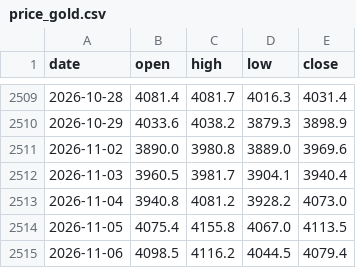
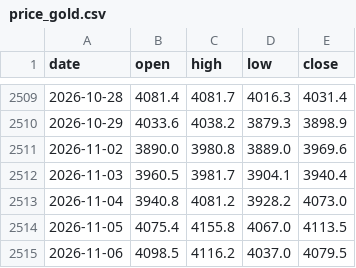
Before and after one commit to Allenvip1/G-E-T-F, a CSV file: data/price_gold.csv, drawn as a sheet; only a part is shown, gaps mark what is left out.

```diff
--- a/data/price_gold.csv
+++ b/data/price_gold.csv
@@ -2514,2 +2514,2 @@ date,open,high,low,close
 2026-11-05,4075.4,4155.8,4067.0,4113.5
-2026-11-06,4098.5,4116.2,4044.5,4079.4
+2026-11-06,4098.5,4116.2,4037.0,4079.5
```
Also changed, not shown: data/gld.csv, data/price_silver.csv, 3 other files.
